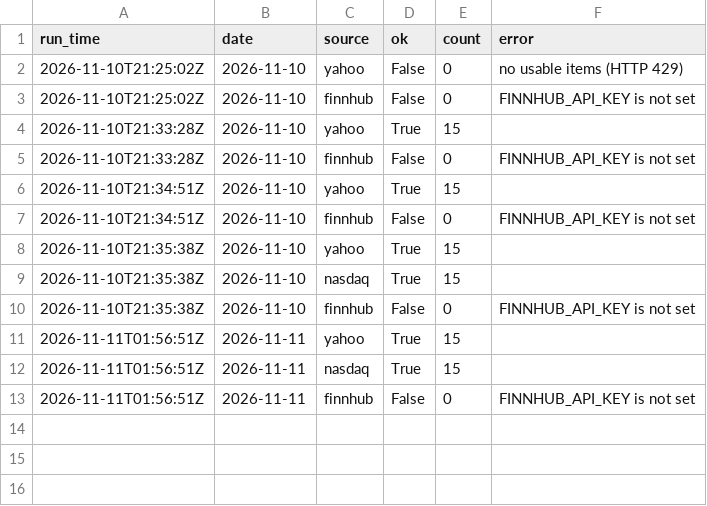
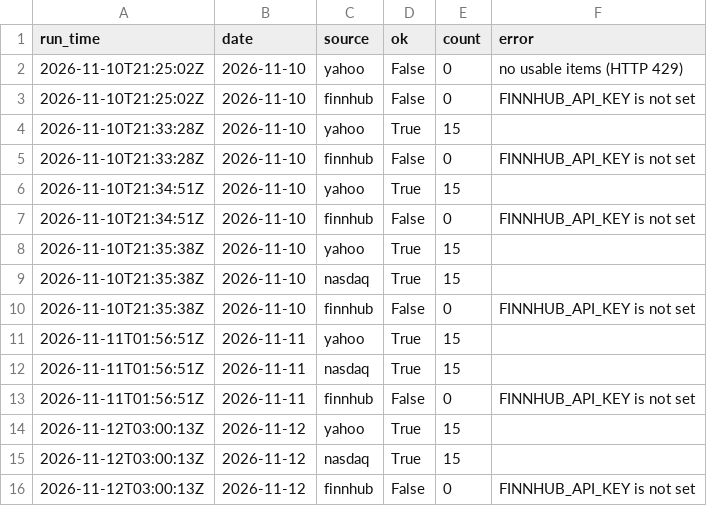
Before and after one commit to plarin-star/data-trackerPL, a CSV file: data/run_log.csv, drawn as a sheet; the diff names each change by its address in the sheet, - before the commit and + after, or states it on an @@ line.

```diff
--- a/data/run_log.csv
+++ b/data/run_log.csv
+row 14: 2026-11-12T03:00:13Z | 2026-11-12 | yahoo | True | 15
+row 15: 2026-11-12T03:00:13Z | 2026-11-12 | nasdaq | True | 15
+row 16: 2026-11-12T03:00:13Z | 2026-11-12 | finnhub | False | 0 | FINNHUB_API_KEY is not set
```
Also changed, not shown: data/history.csv, 3 other files.
